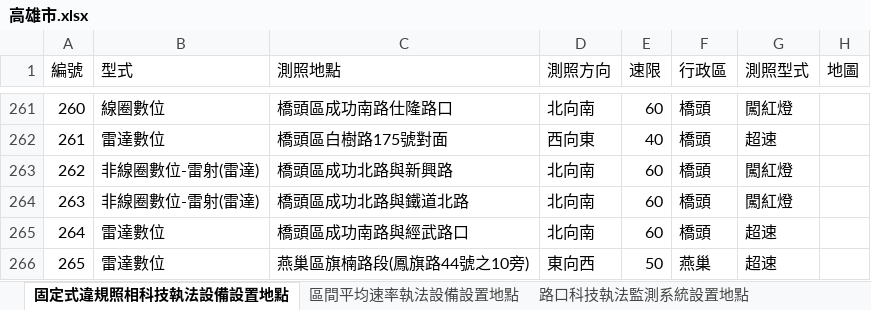
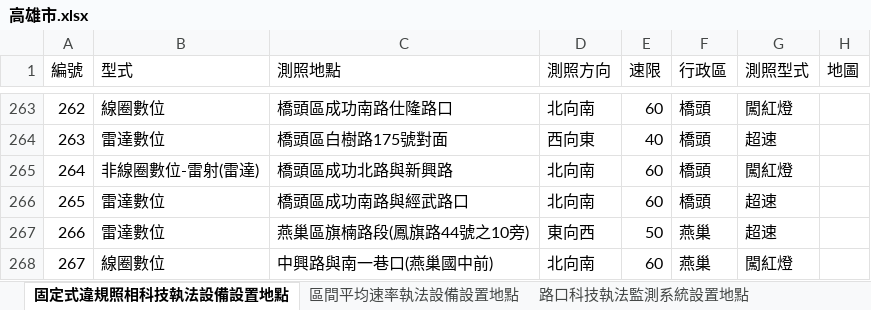
Before and after one commit to Mandy57454/TWN_speedcam_comparison_tool, an Excel workbook: selenium/city_data/Kaohsiung/高雄市.xlsx, sheet 固定式違規照相科技執法設備設置地點, drawn as a sheet; only a part is shown, gaps mark what is left out; the shorter side is filled out with more unchanged rows; values as stored, in another font and other column widths than the file's, no borders; removed rows and columns are numbered as before the commit, all else as after; the diff covers the shown part only; the diff names each change by its address in the sheet, - before the commit and + after, or states it on an @@ line.

```diff
--- a/selenium/city_data/Kaohsiung/高雄市.xlsx (sheet 固定式違規照相科技執法設備設置地點)
+++ b/selenium/city_data/Kaohsiung/高雄市.xlsx (sheet 固定式違規照相科技執法設備設置地點)
@@ column A (編號) renumbered between rows 86 and 271 @@
-row 264: 263 | 非線圈數位-雷射(雷達) | 橋頭區成功北路與鐵道北路 | 北向南 | 60 | 橋頭 | 闖紅燈
```
Also changed, not shown: 4 added rows, 1 removed row and 1 edited cell elsewhere in this sheet, sheet 捷運局輕軌沿線建置科技執法設備設置地點, sheet 路口科技執法監測系統設置地點, selenium/city_data/HsinChu_web/新竹市.xlsx, selenium/city_data/NanTou/南投縣.xlsx, 16 other files.
